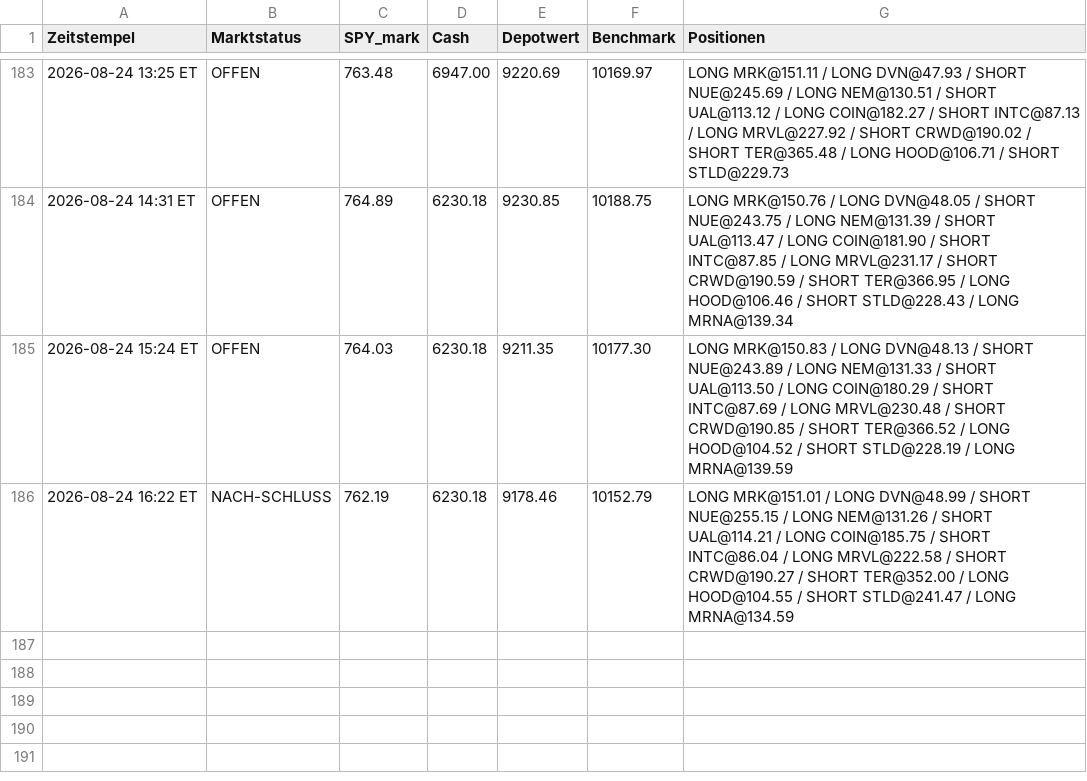
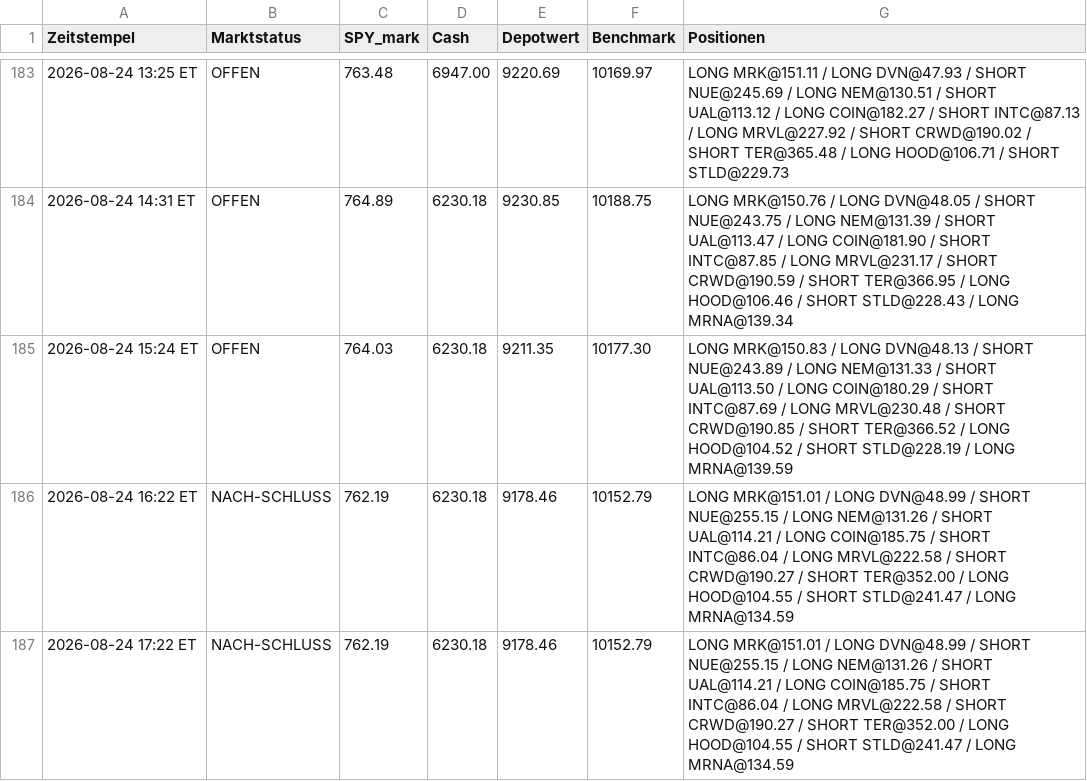
Before and after one commit to PatrickGerisch/NewsBot, a CSV file: news_bot_runs.csv, drawn as a sheet; only a part is shown, gaps mark what is left out.

```diff
--- a/news_bot_runs.csv
+++ b/news_bot_runs.csv
@@ -186 +186,2 @@ Zeitstempel,Marktstatus,SPY_mark,Cash,Depotwert,Benchmark,Positionen
 2026-08-24 16:22 ET,NACH-SCHLUSS,762.19,6230.18,9178.46,10152.79,LONG MRK@151.01 / LONG DVN@48.99 / SHORT NUE@255.15 / LONG NEM@131.26 / SHORT UAL@114.21 / LONG COIN@185.75 / SHORT INTC@86.04 / LONG MRVL@222.58 / SHORT CRWD@190.27 / SHORT TER@352.00 / LONG HOOD@104.55 / SHORT STLD@241.47 / LONG MRNA@134.59
+2026-08-24 17:22 ET,NACH-SCHLUSS,762.19,6230.18,9178.46,10152.79,LONG MRK@151.01 / LONG DVN@48.99 / SHORT NUE@255.15 / LONG NEM@131.26 / SHORT UAL@114.21 / LONG COIN@185.75 / SHORT INTC@86.04 / LONG MRVL@222.58 / SHORT CRWD@190.27 / SHORT TER@352.00 / LONG HOOD@104.55 / SHORT STLD@241.47 / LONG MRNA@134.59
```
Also changed, not shown: news_bot_alpaca_runs.csv, 5 other files.
